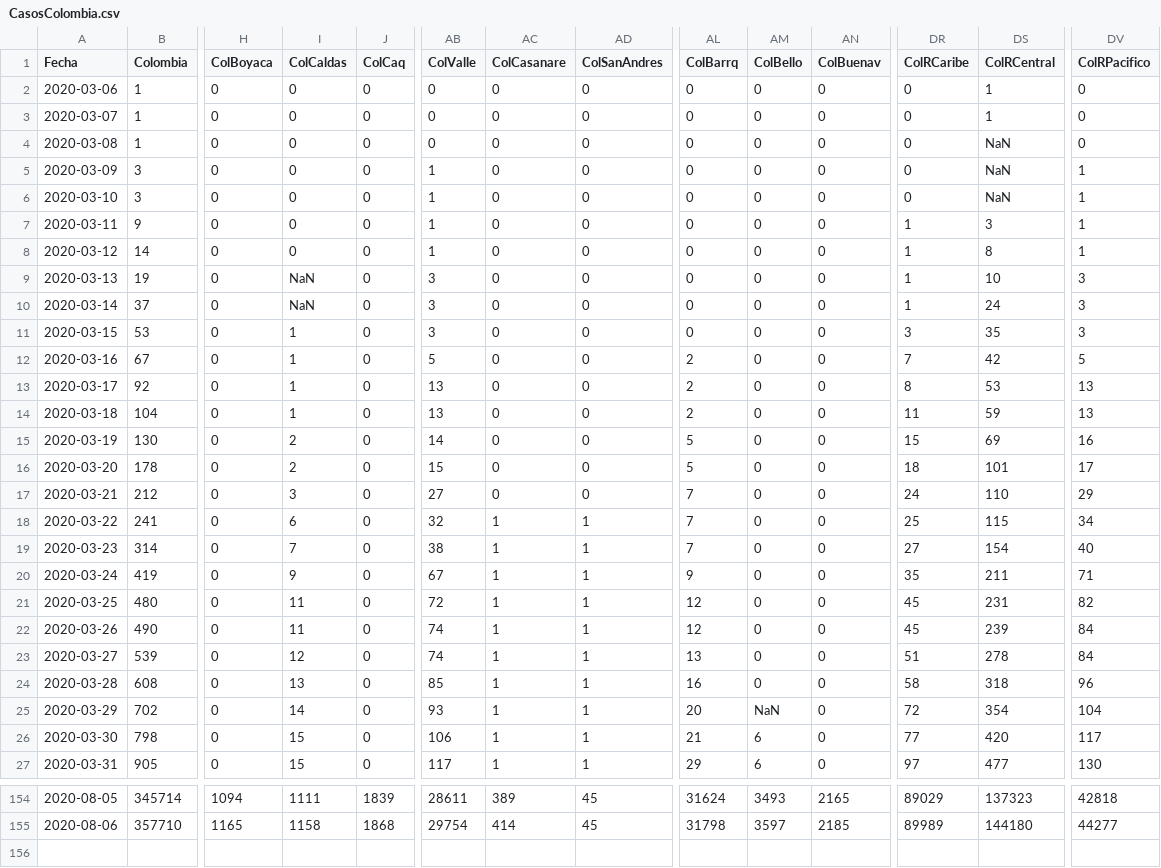
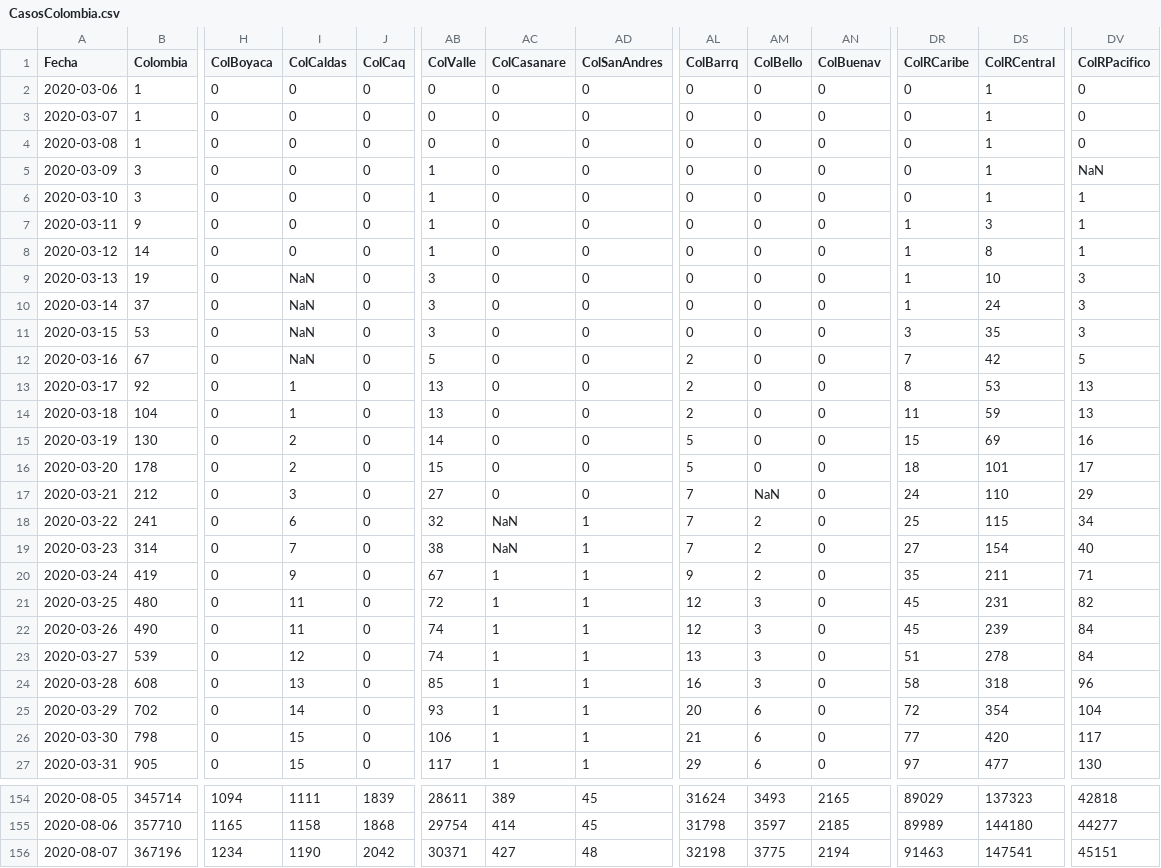
Before and after one commit to 1Alacer/covid, a CSV file: CasosColombia.csv, drawn as a sheet; only a part is shown, gaps mark what is left out; rows hold the shown columns only; the diff covers the shown part only; the diff names each change by its address in the sheet, - before the commit and + after, or states it on an @@ line.

Commit message:
Add files via upload

```diff
--- a/CasosColombia.csv
+++ b/CasosColombia.csv
-DS4:DS6 (ColRCentral): NaN
+DS4:DS6 (ColRCentral): 1
-DV5 (ColRPacifico): 1
+DV5 (ColRPacifico): NaN
-I11:I12 (ColCaldas): 1
+I11:I12 (ColCaldas): NaN
-AM17 (ColBello): 0
+AM17 (ColBello): NaN
-AC18:AC19 (ColCasanare): 1
+AC18:AC19 (ColCasanare): NaN
-AM18:AM20 (ColBello): 0
+AM18:AM20 (ColBello): 2
-AM21:AM24 (ColBello): 0
+AM21:AM24 (ColBello): 3
-AM25 (ColBello): NaN
+AM25 (ColBello): 6
+row 156: 2020-08-07 | 367196 | 1234 | 1190 | 2042 | 30371 | 427 | 48 | 32198 | 3775 | 2194 | 91463 | 147541 | 45151
```
Also changed, not shown: 16 edited cells elsewhere in this file.
